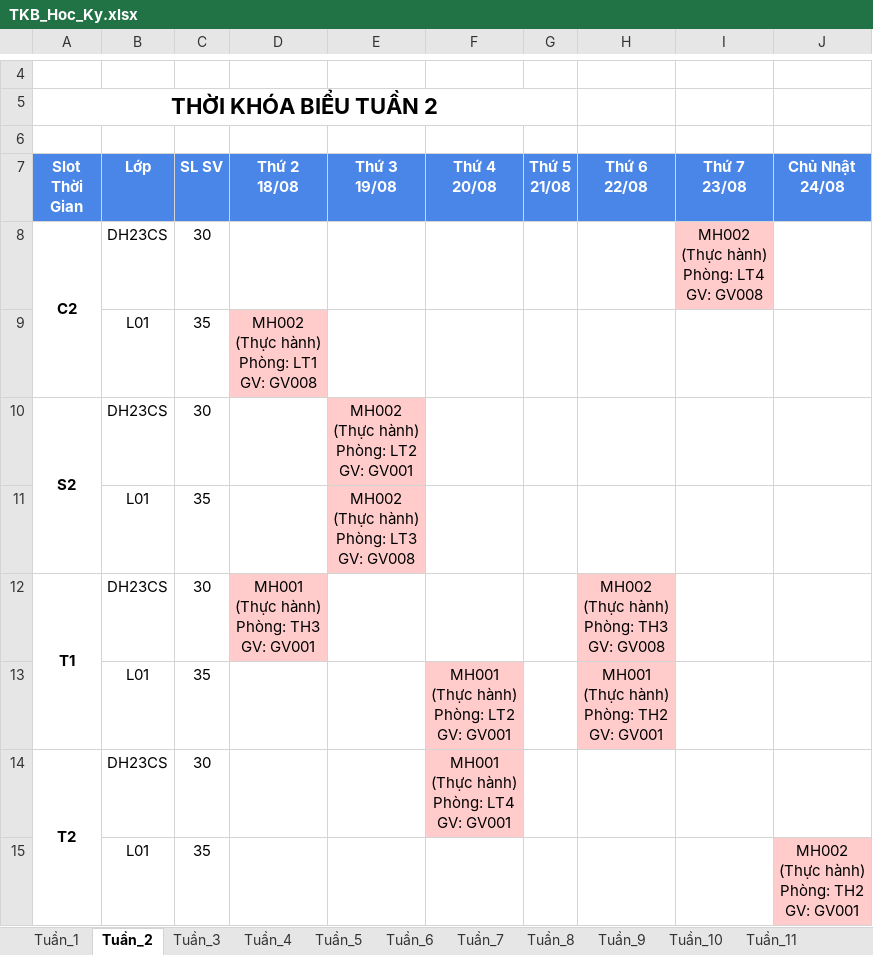
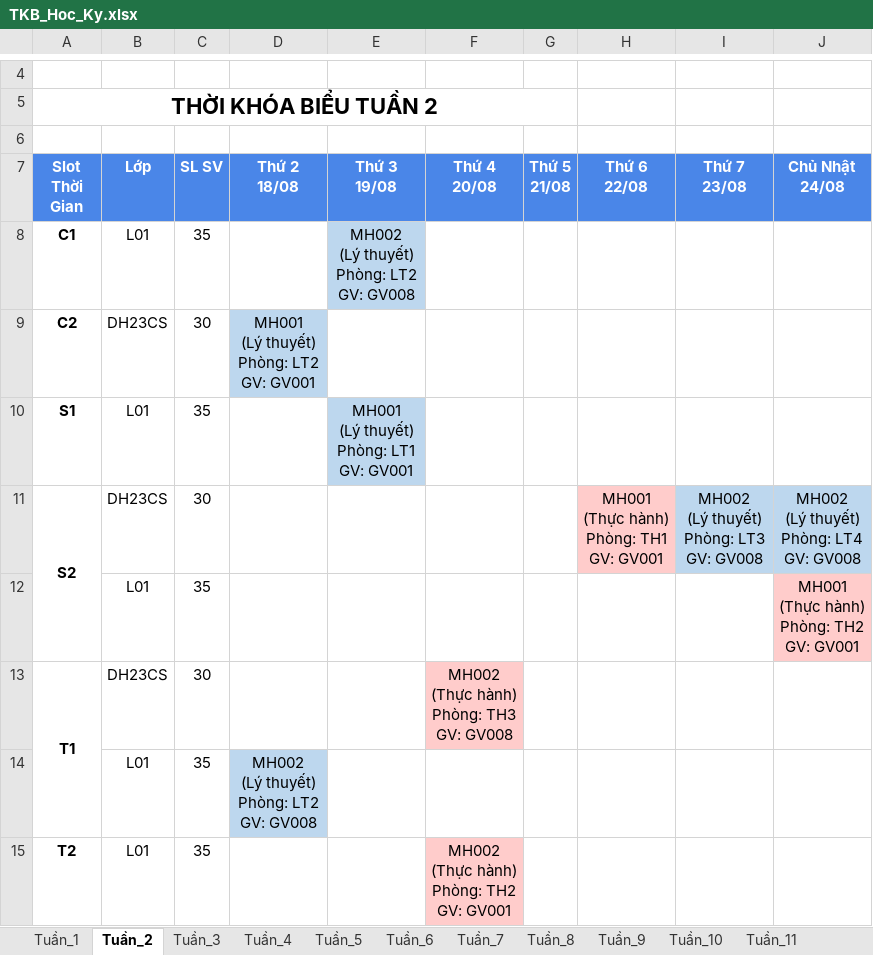
Before and after one commit to dat-nglt/cusc-schedule, an Excel workbook: timetabling_GA/results/HK1_CT01_2025/TKB_Hoc_Ky.xlsx, sheet Tuần_2, drawn as a sheet; only a part is shown, gaps mark what is left out; values as stored, in another font and other column widths than the file's, no borders; removed rows and columns are numbered as before the commit, all else as after; ↵ is a line break in a cell; the diff names each change by its address in the sheet, - before the commit and + after, or states it on an @@ line.

```diff
--- a/timetabling_GA/results/HK1_CT01_2025/TKB_Hoc_Ky.xlsx (sheet Tuần_2)
+++ b/timetabling_GA/results/HK1_CT01_2025/TKB_Hoc_Ky.xlsx (sheet Tuần_2)
+row 8: C1 | L01 | 35 |  | MH002 ↵ (Lý thuyết) ↵ Phòng: LT2 ↵ GV: GV008
-A8:A9 merged
-D9 (Thứ 2 18/08): (empty)
+D9 (Thứ 2 18/08): MH001 ↵ (Lý thuyết) ↵ Phòng: LT2 ↵ GV: GV001
-D9 fill: none
+D9 fill: #BDD7EE
-I9 (Thứ 7 23/08): MH002 ↵ (Thực hành) ↵ Phòng: LT4 ↵ GV: GV008
+I9 (Thứ 7 23/08): (empty)
-I9 fill: #FFCCCB
+I9 fill: none
-row 9:  | L01 | 35 | MH002 ↵ (Thực hành) ↵ Phòng: LT1 ↵ GV: GV008
+row 10: S1 | L01 | 35 |  | MH001 ↵ (Lý thuyết) ↵ Phòng: LT1 ↵ GV: GV001
-A10:A11 merged
+A11:A12 merged
-E11 (Thứ 3 19/08): MH002 ↵ (Thực hành) ↵ Phòng: LT2 ↵ GV: GV001
+E11 (Thứ 3 19/08): (empty)
-E11 fill: #FFCCCB
+E11 fill: none
-H11 (Thứ 6 22/08): (empty)
+H11 (Thứ 6 22/08): MH001 ↵ (Thực hành) ↵ Phòng: TH1 ↵ GV: GV001
-H11 fill: none
+H11 fill: #FFCCCB
-I11 (Thứ 7 23/08): (empty)
+I11 (Thứ 7 23/08): MH002 ↵ (Lý thuyết) ↵ Phòng: LT3 ↵ GV: GV008
-I11:J11 fill: none
+I11:J11 fill: #BDD7EE
-J11 (Chủ Nhật 24/08): (empty)
+J11 (Chủ Nhật 24/08): MH002 ↵ (Lý thuyết) ↵ Phòng: LT4 ↵ GV: GV008
-row 11:  | L01 | 35 |  | MH002 ↵ (Thực hành) ↵ Phòng: LT3 ↵ GV: GV008
-row 12: T1 | DH23CS | 30 | MH001 ↵ (Thực hành) ↵ Phòng: TH3 ↵ GV: GV001 |  |  |  | MH002 ↵ (Thực hành) ↵ Phòng: TH3 ↵ GV: GV008
-row 13:  | L01 | 35 |  |  | MH001 ↵ (Thực hành) ↵ Phòng: LT2 ↵ GV: GV001 |  | MH001 ↵ (Thực hành) ↵ Phòng: TH2 ↵ GV: GV001
-row 14: T2 | DH23CS | 30 |  |  | MH001 ↵ (Thực hành) ↵ Phòng: LT4 ↵ GV: GV001
-J12 (Chủ Nhật 24/08): MH002 ↵ (Thực hành) ↵ Phòng: TH2 ↵ GV: GV001
+J12 (Chủ Nhật 24/08): MH001 ↵ (Thực hành) ↵ Phòng: TH2 ↵ GV: GV001
+row 13: T1 | DH23CS | 30 |  |  | MH002 ↵ (Thực hành) ↵ Phòng: TH3 ↵ GV: GV008
+row 14:  | L01 | 35 | MH002 ↵ (Lý thuyết) ↵ Phòng: LT2 ↵ GV: GV008
+row 15: T2 | L01 | 35 |  |  | MH002 ↵ (Thực hành) ↵ Phòng: TH2 ↵ GV: GV001
```
Also changed, not shown: sheet Tuần_3, sheet Tuần_4, sheet Tuần_5, sheet Tuần_8, sheet Tuần_10, sheet Tuần_11, 9 more sheets, timetabling_GA/results/HK1_CT02_2025/TKB_Hoc_Ky.xlsx, timetabling_GA/results/HK2_CT02_2025/TKB_Hoc_Ky.xlsx, 34 other files.
